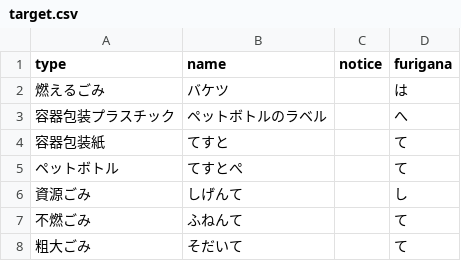
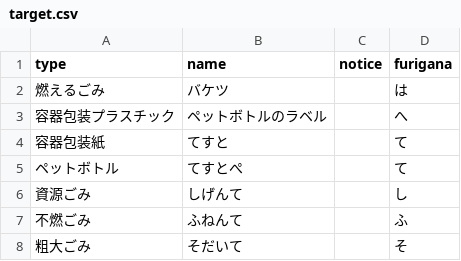
Before and after one commit to mgrsn/5374, a CSV file: data/target.csv, drawn as a sheet.

Commit message:
Update target.csv

```diff
--- a/data/target.csv
+++ b/data/target.csv
@@ -6,3 +6,3 @@ type,name,notice,furigana
 資源ごみ,しげんて,,し
-不燃ごみ,ふねんて,,て
-粗大ごみ,そだいて,,て
+不燃ごみ,ふねんて,,ふ
+粗大ごみ,そだいて,,そ
```
